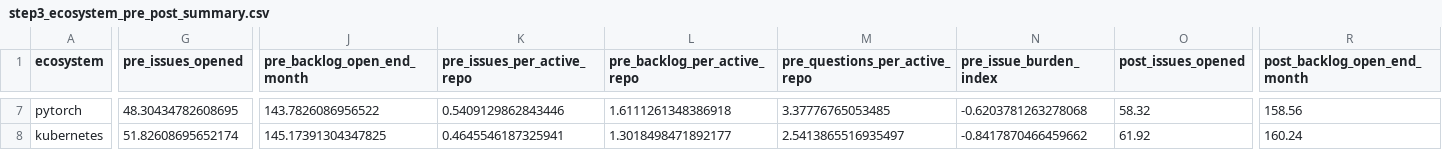
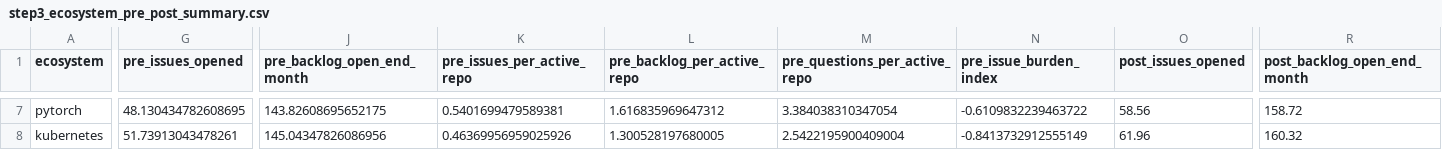
Before and after one commit to RyanPiao/tech-econ-chatgpt-stackoverflow-github-issue-burden, a CSV file: outputs/step3_ecosystem_pre_post_summary.csv, drawn as a sheet; only a part is shown, gaps mark what is left out; the diff covers the shown part only; the diff names each change by its address in the sheet, - before the commit and + after, or states it on an @@ line.

```diff
--- a/outputs/step3_ecosystem_pre_post_summary.csv
+++ b/outputs/step3_ecosystem_pre_post_summary.csv
-G7 (pre_issues_opened): 48.30434782608695
+G7 (pre_issues_opened): 48.130434782608695
-J7 (pre_backlog_open_end_month): 143.7826086956522
+J7 (pre_backlog_open_end_month): 143.82608695652175
-K7 (pre_issues_per_active_repo): 0.5409129862843446
+K7 (pre_issues_per_active_repo): 0.5401699479589381
-L7 (pre_backlog_per_active_repo): 1.6111261348386918
+L7 (pre_backlog_per_active_repo): 1.616835969647312
-M7 (pre_questions_per_active_repo): 3.37776765053485
+M7 (pre_questions_per_active_repo): 3.384038310347054
-N7 (pre_issue_burden_index): -0.6203781263278068
+N7 (pre_issue_burden_index): -0.6109832239463722
-O7 (post_issues_opened): 58.32
+O7 (post_issues_opened): 58.56
-R7 (post_backlog_open_end_month): 158.56
+R7 (post_backlog_open_end_month): 158.72
-G8 (pre_issues_opened): 51.82608695652174
+G8 (pre_issues_opened): 51.73913043478261
-J8 (pre_backlog_open_end_month): 145.17391304347825
+J8 (pre_backlog_open_end_month): 145.04347826086956
-K8 (pre_issues_per_active_repo): 0.4645546187325941
+K8 (pre_issues_per_active_repo): 0.46369956959025926
-L8 (pre_backlog_per_active_repo): 1.3018498471892177
+L8 (pre_backlog_per_active_repo): 1.300528197680005
-M8 (pre_questions_per_active_repo): 2.5413865516935497
+M8 (pre_questions_per_active_repo): 2.5422195900409004
-N8 (pre_issue_burden_index): -0.8417870466459662
+N8 (pre_issue_burden_index): -0.8413732912555149
-O8 (post_issues_opened): 61.92
+O8 (post_issues_opened): 61.96
-R8 (post_backlog_open_end_month): 160.24
+R8 (post_backlog_open_end_month): 160.32
```
Also changed, not shown: 127 edited cells elsewhere in this file, outputs/step3_ecosystem_summary.csv, outputs/step3_event_time_exposure_summary.csv, 35 other files.
